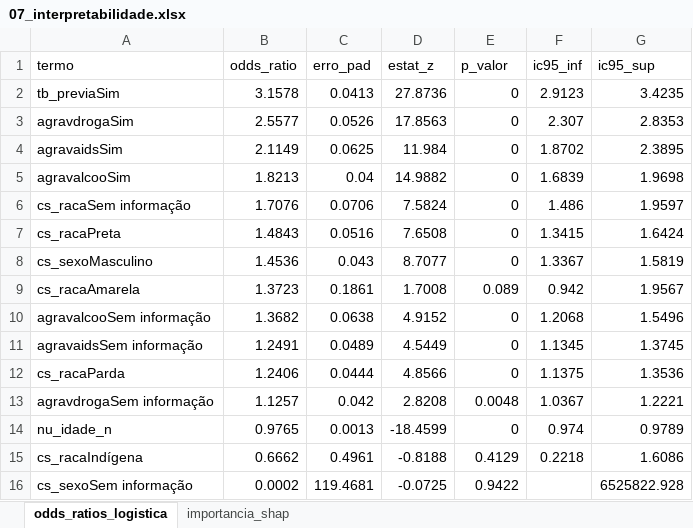
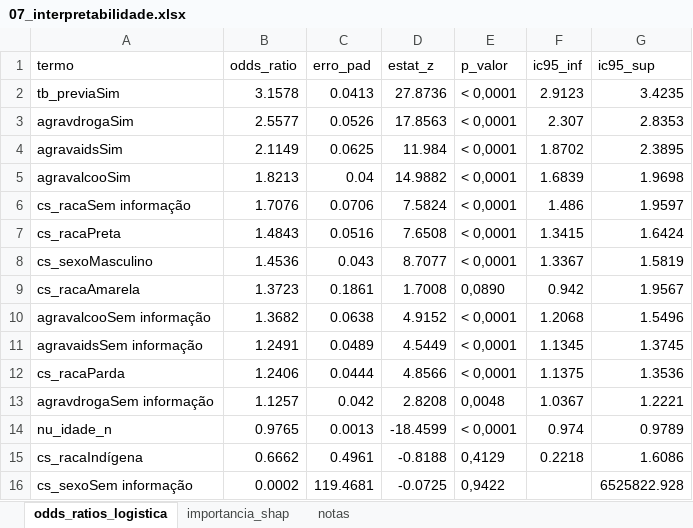
Before and after one commit to leticiavelozo/predicao-abandono-tuberculose, an Excel workbook: resultados/tabelas/07_interpretabilidade.xlsx, sheet odds_ratios_logistica, drawn as a sheet; values as stored, in another font and other column widths than the file's, no borders; the diff names each change by its address in the sheet, - before the commit and + after, or states it on an @@ line.

```diff
--- a/resultados/tabelas/07_interpretabilidade.xlsx (sheet odds_ratios_logistica)
+++ b/resultados/tabelas/07_interpretabilidade.xlsx (sheet odds_ratios_logistica)
+sheet tab: notas
-E2:E8 (p_valor): 0
+E2:E8 (p_valor): < 0,0001
-E9 (p_valor): 0.089
+E9 (p_valor): 0,0890
-E10:E12 (p_valor): 0
+E10:E12 (p_valor): < 0,0001
-E13 (p_valor): 0.0048
+E13 (p_valor): 0,0048
-E14 (p_valor): 0
+E14 (p_valor): < 0,0001
-E15 (p_valor): 0.4129
+E15 (p_valor): 0,4129
-E16 (p_valor): 0.9422
+E16 (p_valor): 0,9422
```
Also changed, not shown: resultados/tabelas/03A_amostra.xlsx, resultados/tabelas/03B_descritiva.xlsx, 16 other files.
